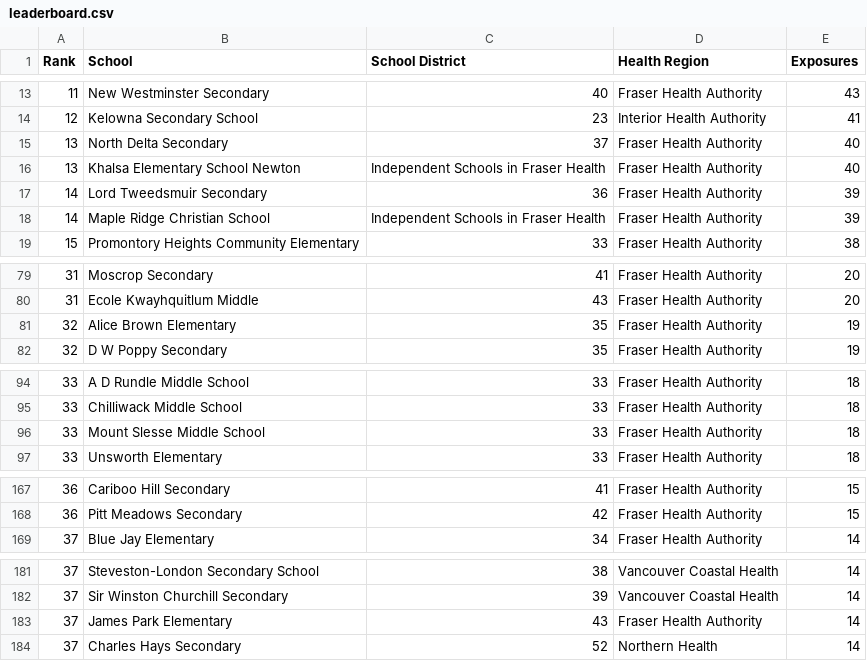
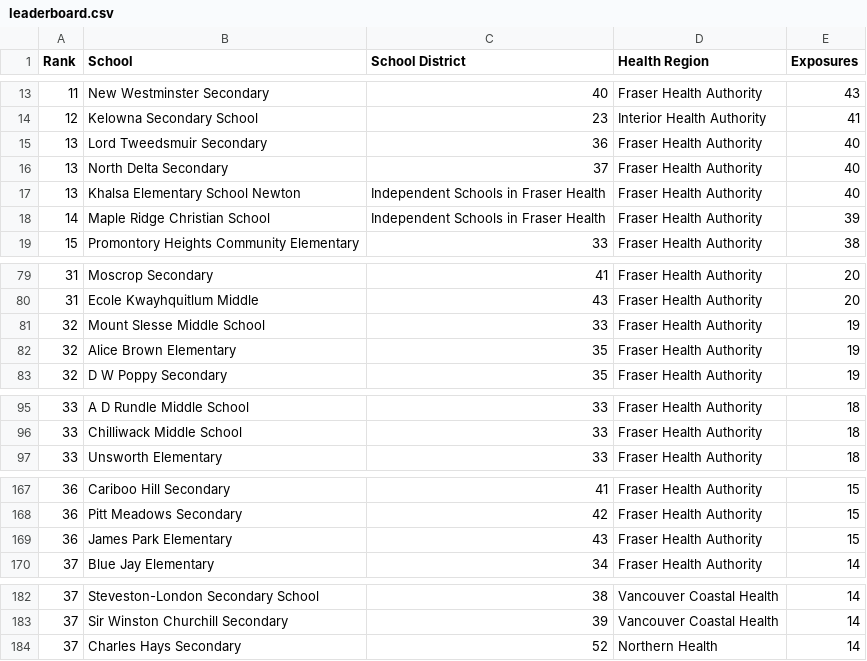
Before and after one commit to spod/bcschoolscoviddata, a CSV file: data/leaderboard.csv, drawn as a sheet; only a part is shown, gaps mark what is left out; the diff covers the shown part only.

```diff
--- a/data/leaderboard.csv
+++ b/data/leaderboard.csv
@@ -14,5 +14,5 @@ Rank,School,School District,Health Region,Exposures
 12,Kelowna Secondary School,23,Interior Health Authority,41
+13,Lord Tweedsmuir Secondary,36,Fraser Health Authority,40
 13,North Delta Secondary,37,Fraser Health Authority,40
 13,Khalsa Elementary School Newton,Independent Schools in Fraser Health,Fraser Health Authority,40
-14,Lord Tweedsmuir Secondary,36,Fraser Health Authority,39
 14,Maple Ridge Christian School,Independent Schools in Fraser Health,Fraser Health Authority,39
@@ -80,2 +80,3 @@ Rank,School,School District,Health Region,Exposures
 31,Ecole Kwayhquitlum Middle,43,Fraser Health Authority,20
+32,Mount Slesse Middle School,33,Fraser Health Authority,19
 32,Alice Brown Elementary,35,Fraser Health Authority,19
@@ -95,3 +96,2 @@ Rank,School,School District,Health Region,Exposures
 33,Chilliwack Middle School,33,Fraser Health Authority,18
-33,Mount Slesse Middle School,33,Fraser Health Authority,18
 33,Unsworth Elementary,33,Fraser Health Authority,18
@@ -168,2 +168,3 @@ Rank,School,School District,Health Region,Exposures
 36,Pitt Meadows Secondary,42,Fraser Health Authority,15
+36,James Park Elementary,43,Fraser Health Authority,15
 37,Blue Jay Elementary,34,Fraser Health Authority,14
@@ -182,3 +183,2 @@ Rank,School,School District,Health Region,Exposures
 37,Sir Winston Churchill Secondary,39,Vancouver Coastal Health,14
-37,James Park Elementary,43,Fraser Health Authority,14
 37,Charles Hays Secondary,52,Northern Health,14
```
Also changed, not shown: 3 added rows and 2 removed rows elsewhere in this file, 3 other files.
